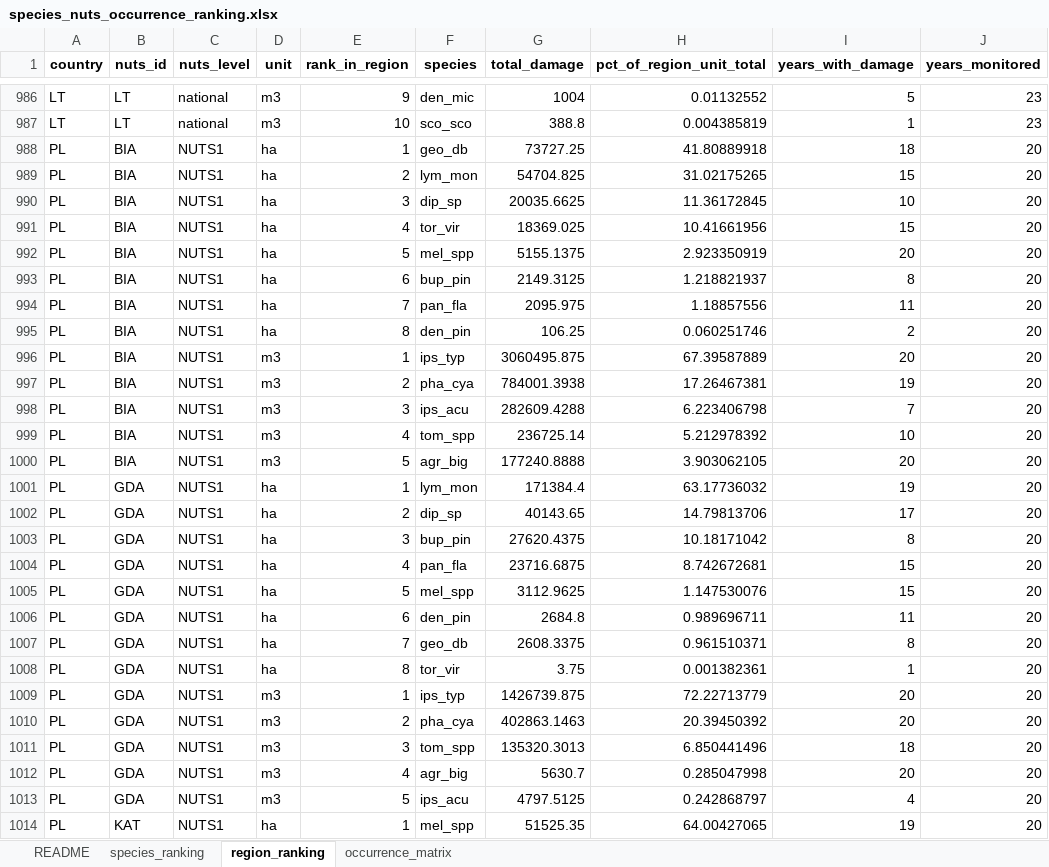
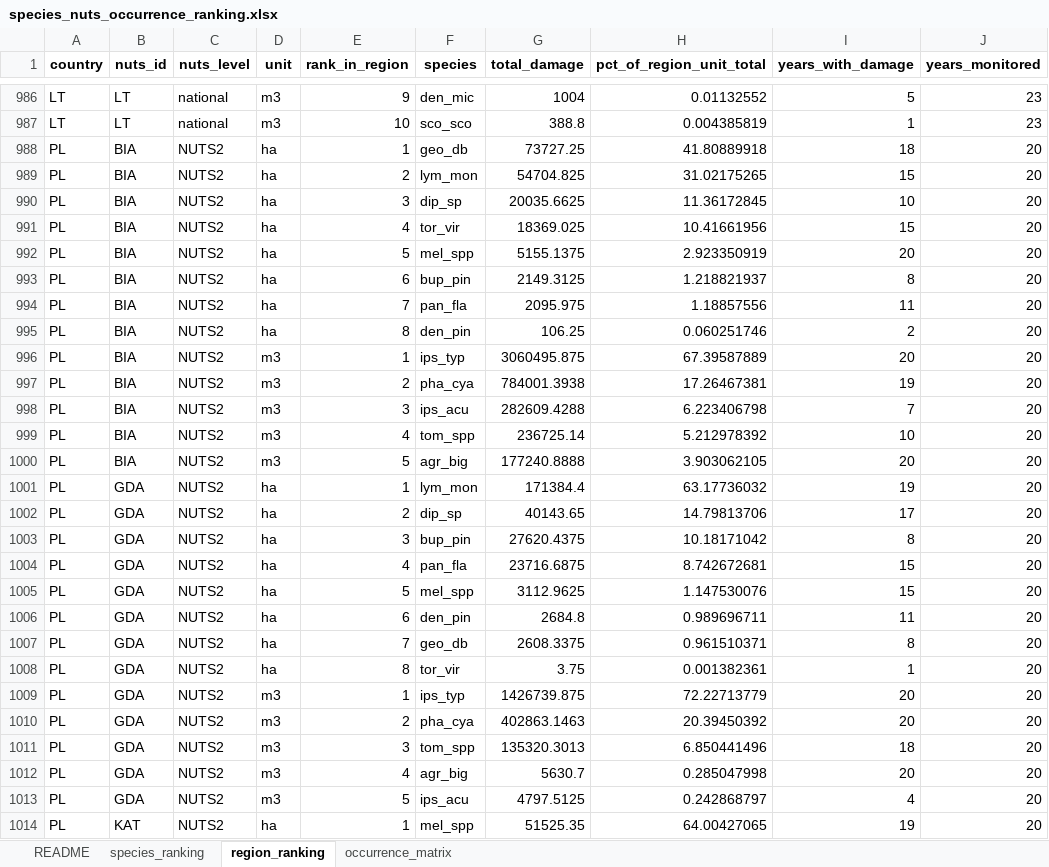
Before and after one commit to hazari2121/githubtraining, an Excel workbook: outputs/tables/species_nuts_occurrence_ranking.xlsx, sheet region_ranking, drawn as a sheet; only a part is shown, gaps mark what is left out; values as stored, in another font and other column widths than the file's, no borders; the diff covers the shown part only; the diff names each change by its address in the sheet, - before the commit and + after, or states it on an @@ line.

```diff
--- a/outputs/tables/species_nuts_occurrence_ranking.xlsx (sheet region_ranking)
+++ b/outputs/tables/species_nuts_occurrence_ranking.xlsx (sheet region_ranking)
-C988:C1014 (nuts_level): NUTS1
+C988:C1014 (nuts_level): NUTS2
```
Also changed, not shown: 194 edited cells elsewhere in this sheet, sheet occurrence_matrix, 9 other files.
